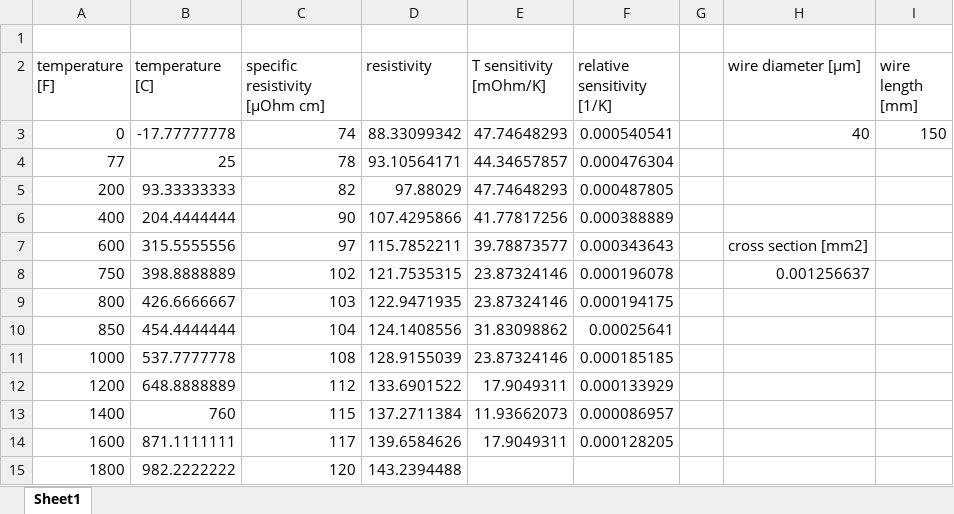
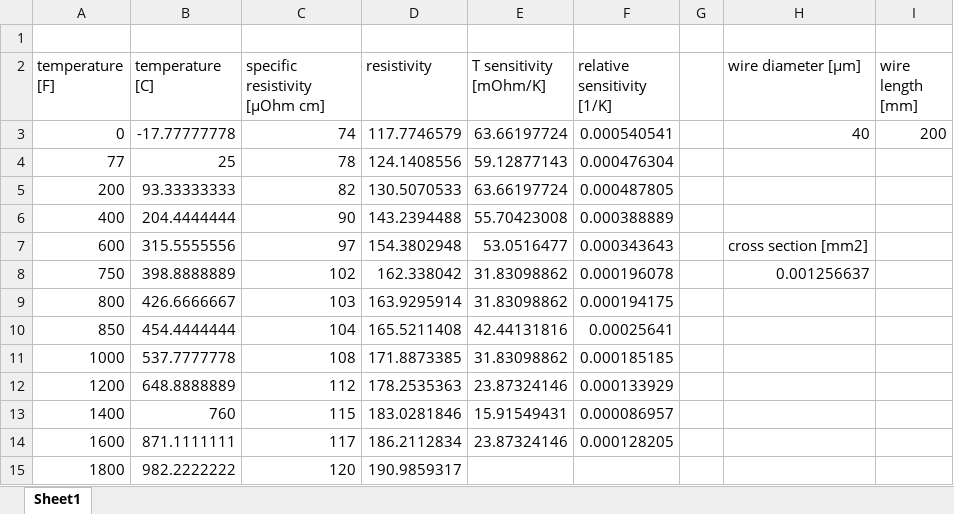
Before and after one commit to mehrpad/TDS-data-acquisition, an Excel workbook: files/316_Resistivity_curve_literature.xlsx, sheet Sheet1, drawn as a sheet; values as stored, in another font and other column widths than the file's, no borders; charts and pictures not drawn; the diff names each change by its address in the sheet, - before the commit and + after, or states it on an @@ line.

```diff
--- a/files/316_Resistivity_curve_literature.xlsx (sheet Sheet1)
+++ b/files/316_Resistivity_curve_literature.xlsx (sheet Sheet1)
-D3 (resistivity): 88.33099342
+D3 (resistivity): 117.7746579
-E3 (T sensitivity [mOhm/K]): 47.74648293
+E3 (T sensitivity [mOhm/K]): 63.66197724
-I3 (wire length [mm]): 150
+I3 (wire length [mm]): 200
-D4 (resistivity): 93.10564171
+D4 (resistivity): 124.1408556
-E4 (T sensitivity [mOhm/K]): 44.34657857
+E4 (T sensitivity [mOhm/K]): 59.12877143
-D5 (resistivity): 97.88029
+D5 (resistivity): 130.5070533
-E5 (T sensitivity [mOhm/K]): 47.74648293
+E5 (T sensitivity [mOhm/K]): 63.66197724
-D6 (resistivity): 107.4295866
+D6 (resistivity): 143.2394488
-E6 (T sensitivity [mOhm/K]): 41.77817256
+E6 (T sensitivity [mOhm/K]): 55.70423008
-D7 (resistivity): 115.7852211
+D7 (resistivity): 154.3802948
-E7 (T sensitivity [mOhm/K]): 39.78873577
+E7 (T sensitivity [mOhm/K]): 53.0516477
-D8 (resistivity): 121.7535315
+D8 (resistivity): 162.338042
-E8:E9 (T sensitivity [mOhm/K]): 23.87324146
+E8:E9 (T sensitivity [mOhm/K]): 31.83098862
-D9 (resistivity): 122.9471935
+D9 (resistivity): 163.9295914
-D10 (resistivity): 124.1408556
+D10 (resistivity): 165.5211408
-E10 (T sensitivity [mOhm/K]): 31.83098862
+E10 (T sensitivity [mOhm/K]): 42.44131816
-D11 (resistivity): 128.9155039
+D11 (resistivity): 171.8873385
-E11 (T sensitivity [mOhm/K]): 23.87324146
+E11 (T sensitivity [mOhm/K]): 31.83098862
-D12 (resistivity): 133.6901522
+D12 (resistivity): 178.2535363
-E12 (T sensitivity [mOhm/K]): 17.9049311
+E12 (T sensitivity [mOhm/K]): 23.87324146
-D13 (resistivity): 137.2711384
+D13 (resistivity): 183.0281846
-E13 (T sensitivity [mOhm/K]): 11.93662073
+E13 (T sensitivity [mOhm/K]): 15.91549431
-D14 (resistivity): 139.6584626
+D14 (resistivity): 186.2112834
-E14 (T sensitivity [mOhm/K]): 17.9049311
+E14 (T sensitivity [mOhm/K]): 23.87324146
-D15 (resistivity): 143.2394488
+D15 (resistivity): 190.9859317
```
Also changed, not shown: charts or pictures, 2 other files.
